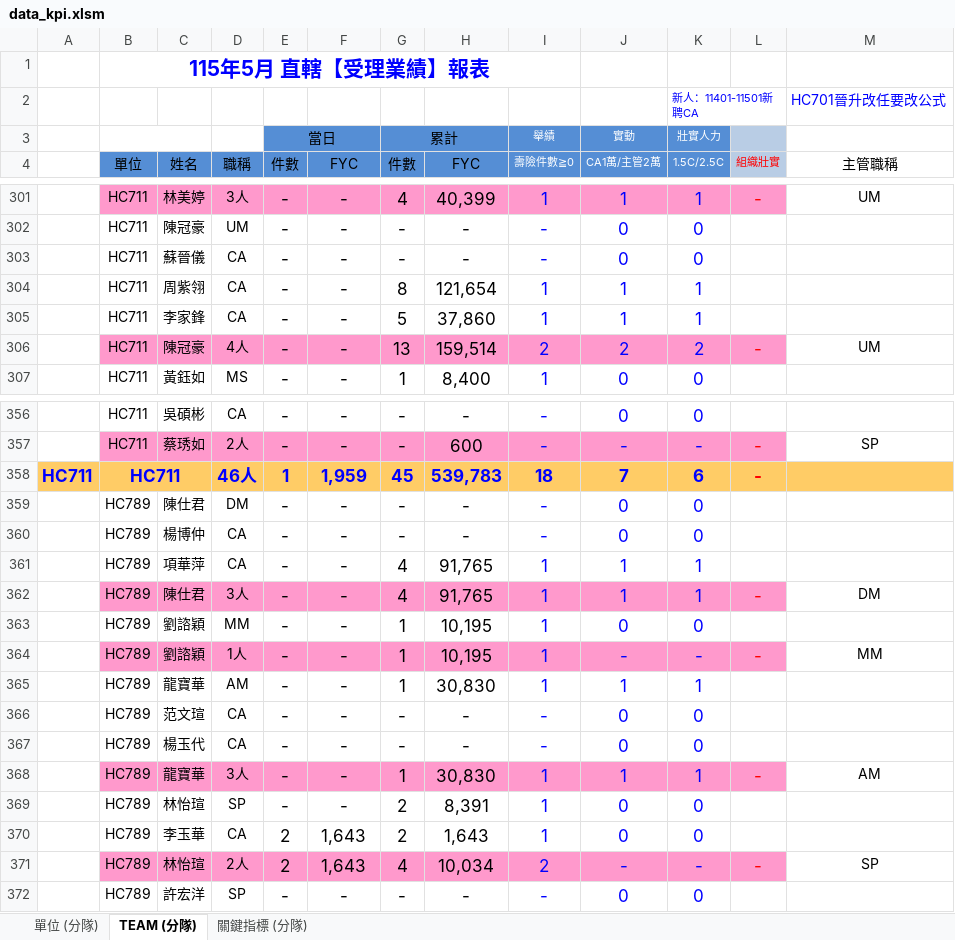
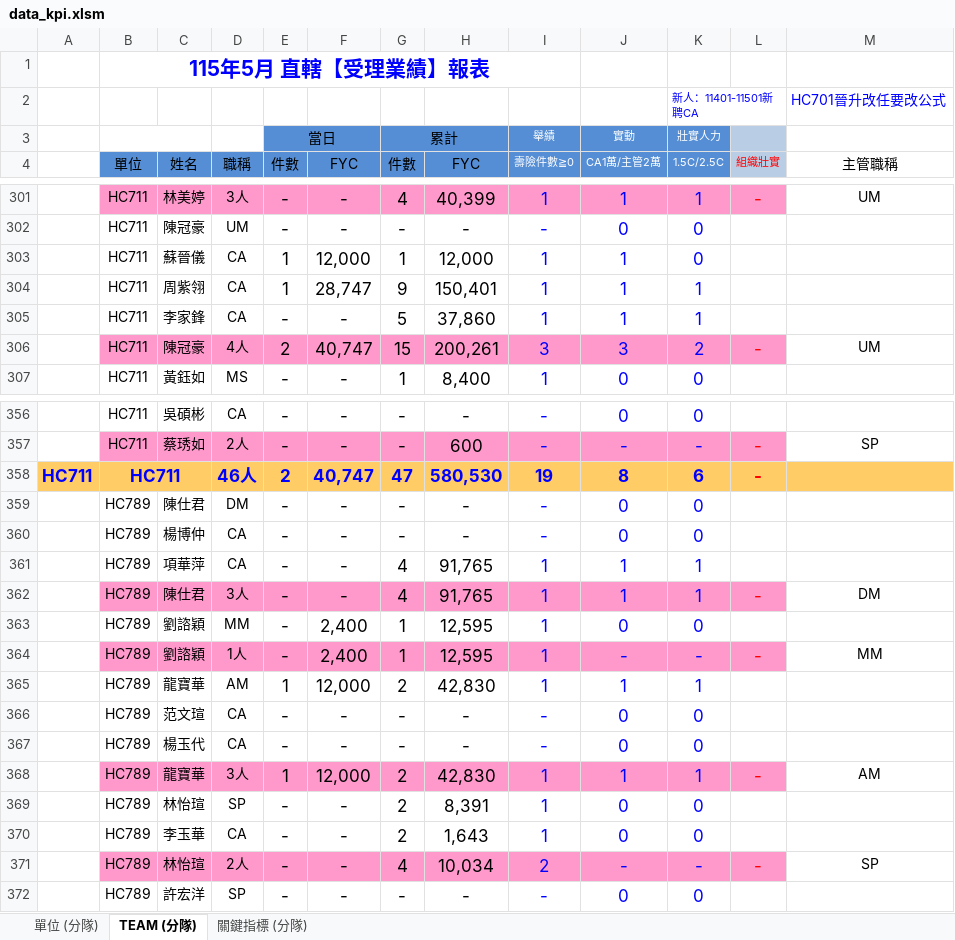
Before and after one commit to nehemiah1205/fubon-dashboard, an Excel workbook: data_kpi.xlsm, sheet TEAM (分隊), drawn as a sheet; only a part is shown, gaps mark what is left out; values as stored, in another font and other column widths than the file's, no borders; charts and pictures and conditional formats not drawn; removed rows and columns are numbered as before the commit, all else as after; the diff covers the shown part only; the diff names each change by its address in the sheet, - before the commit and + after, or states it on an @@ line.

Commit message:
Add files via upload

```diff
--- a/data_kpi.xlsm (sheet TEAM (分隊))
+++ b/data_kpi.xlsm (sheet TEAM (分隊))
-row 303:  | HC711 | 蘇晉儀 | CA | - | - | - | - | - | 0 | 0
+row 303:  | HC711 | 蘇晉儀 | CA | 1 | 12,000 | 1 | 12,000 | 1 | 1 | 0
-E304 (件數): -
+E304 (件數): 1
-F304 (FYC): -
+F304 (FYC): 28,747
-G304 (件數): 8
+G304 (件數): 9
-H304 (FYC): 121,654
+H304 (FYC): 150,401
-E306 (件數): -
+E306 (件數): 2
-F306 (FYC): -
+F306 (FYC): 40,747
-G306 (件數): 13
+G306 (件數): 15
-H306 (FYC): 159,514
+H306 (FYC): 200,261
-I306 (壽險件數≧0): 2
+I306 (壽險件數≧0): 3
-J306 (CA1萬/主管2萬): 2
+J306 (CA1萬/主管2萬): 3
-E358 (件數): 1
+E358 (件數): 2
-F358 (FYC): 1,959
+F358 (FYC): 40,747
-G358 (件數): 45
+G358 (件數): 47
-H358 (FYC): 539,783
+H358 (FYC): 580,530
-I358 (壽險件數≧0): 18
+I358 (壽險件數≧0): 19
-J358 (CA1萬/主管2萬): 7
+J358 (CA1萬/主管2萬): 8
-F363:F364 (FYC): -
+F363:F364 (FYC): 2,400
-H363:H364 (FYC): 10,195
+H363:H364 (FYC): 12,595
-E365 (件數): -
+E365 (件數): 1
-F365 (FYC): -
+F365 (FYC): 12,000
-G365 (件數): 1
+G365 (件數): 2
-H365 (FYC): 30,830
+H365 (FYC): 42,830
-E368 (件數): -
+E368 (件數): 1
-F368 (FYC): -
+F368 (FYC): 12,000
-G368 (件數): 1
+G368 (件數): 2
-H368 (FYC): 30,830
+H368 (FYC): 42,830
-E370:E371 (件數): 2
+E370:E371 (件數): -
-F370:F371 (FYC): 1,643
+F370:F371 (FYC): -
```
Also changed, not shown: 1 added row, 1 removed row and 221 edited cells elsewhere in this sheet, sheet 單位 (分隊), sheet 關鍵指標 (分隊), hidden cells.
